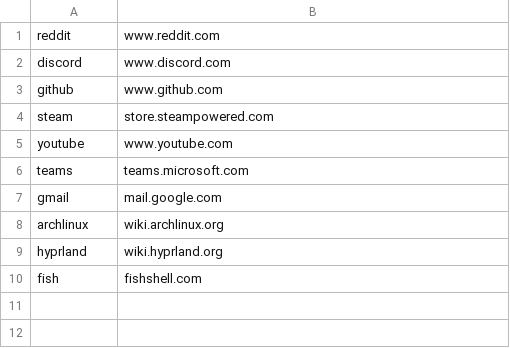
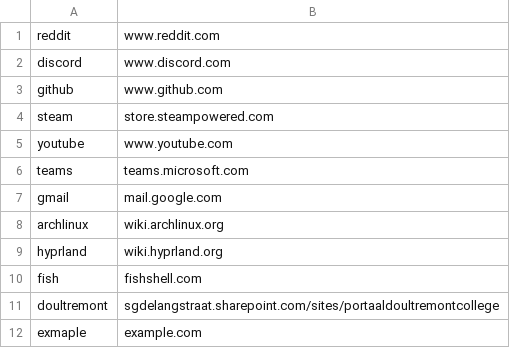
Before and after one commit to smvd/HomePage, a CSV file: content.csv, drawn as a sheet; the diff names each change by its address in the sheet, - before the commit and + after, or states it on an @@ line.

```diff
--- a/content.csv
+++ b/content.csv
+row 11: doultremont | sgdelangstraat.sharepoint.com/sites/portaaldoultremontcollege
+row 12: exmaple | example.com
```
Also changed, not shown: 6 other files.
